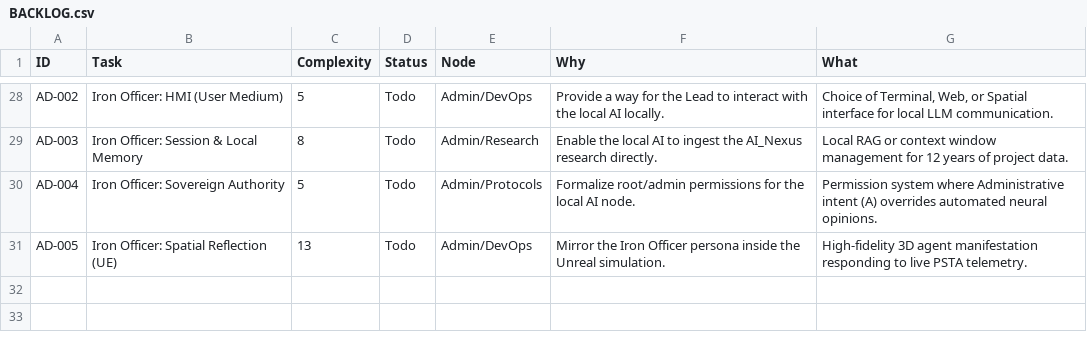
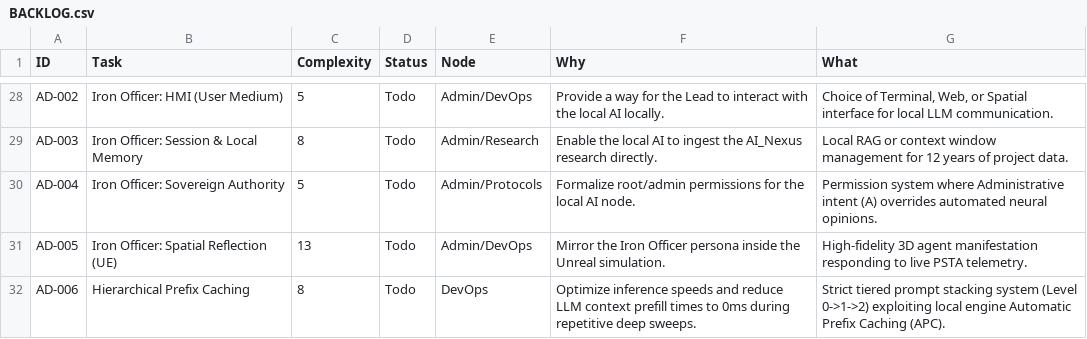
Before and after one commit to DanielAcourt/Ouract_WispCPP7VR-Core, a CSV file: AI_Nexus/DevOps/BACKLOG.csv, drawn as a sheet; only a part is shown, gaps mark what is left out.

```diff
--- a/AI_Nexus/DevOps/BACKLOG.csv
+++ b/AI_Nexus/DevOps/BACKLOG.csv
@@ -31 +31,2 @@
 "AD-005","Iron Officer: Spatial Reflection (UE)","13","Todo","Admin/DevOps","Mirror the Iron Officer persona inside the Unreal simulation.","High-fidelity 3D agent manifestation responding to live PSTA telemetry."
+"AD-006","Hierarchical Prefix Caching","8","Todo","DevOps","Optimize inference speeds and reduce LLM context prefill times to 0ms during repetitive deep sweeps.","Strict tiered prompt stacking system (Level 0->1->2) exploiting local engine Automatic Prefix Caching (APC)."
```
Also changed, not shown: 7 other files.
